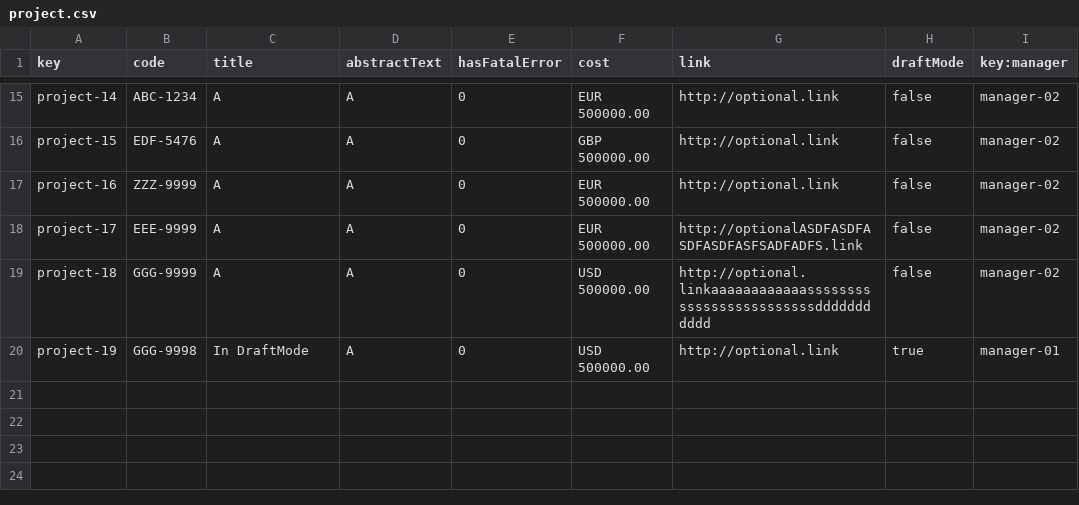
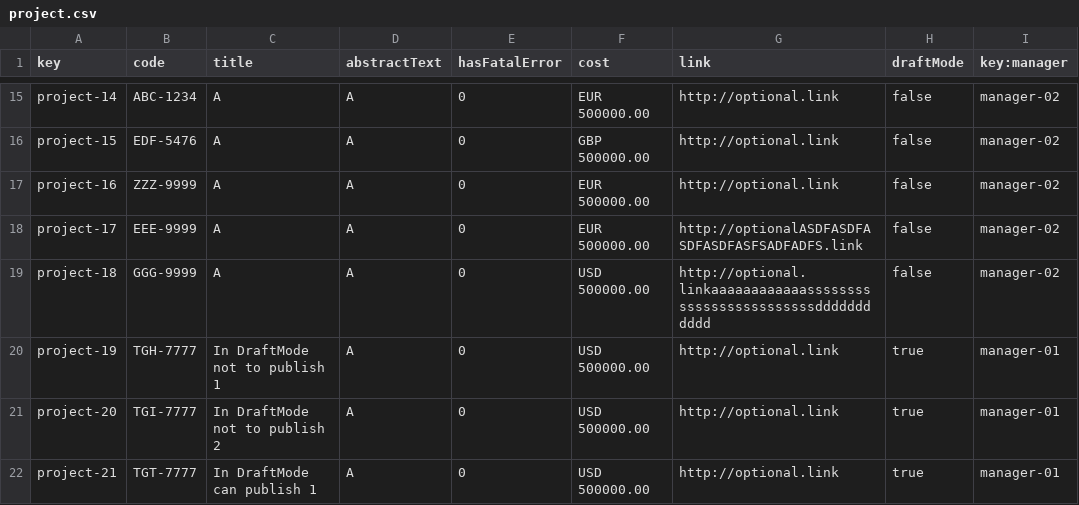
Before and after one commit to DP2-c1-028/Acme-SF-D01, a CSV file: src/main/webapp/WEB-INF/resources/sample-data/project.csv, drawn as a sheet; only a part is shown, gaps mark what is left out; the diff names each change by its address in the sheet, - before the commit and + after, or states it on an @@ line.

Commit message:
tests project

```diff
--- a/src/main/webapp/WEB-INF/resources/sample-data/project.csv
+++ b/src/main/webapp/WEB-INF/resources/sample-data/project.csv
-B20 (code): GGG-9998
+B20 (code): TGH-7777
-C20 (title): In DraftMode
+C20 (title): In DraftMode not to publish 1
+row 21: project-20 | TGI-7777 | In DraftMode not to publish 2 | A | 0 | USD 500000.00 | http://optional.link | true | manager-01
+row 22: project-21 | TGT-7777 | In DraftMode can publish 1 | A | 0 | USD 500000.00 | http://optional.link | true | manager-01
```
Also changed, not shown: src/main/webapp/WEB-INF/resources/sample-data/user-story-project.csv, 24 other files.
